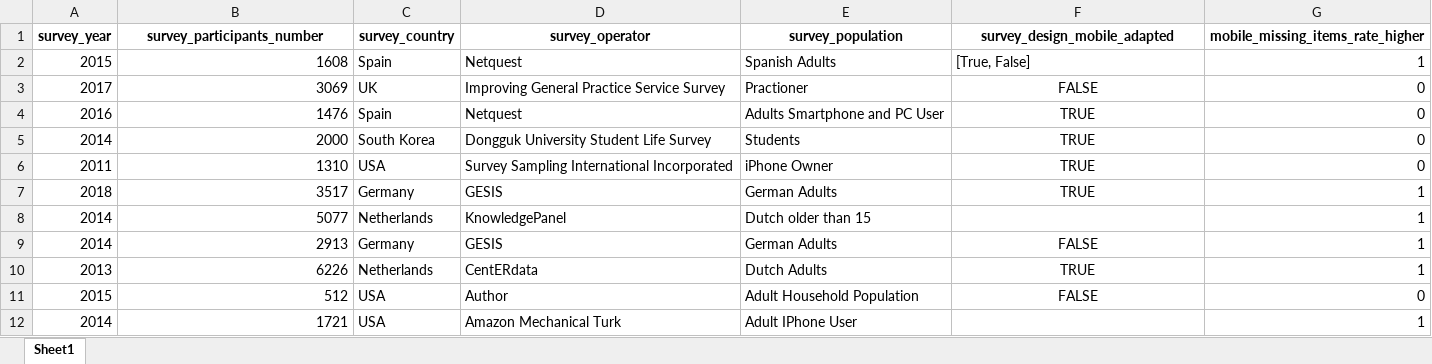
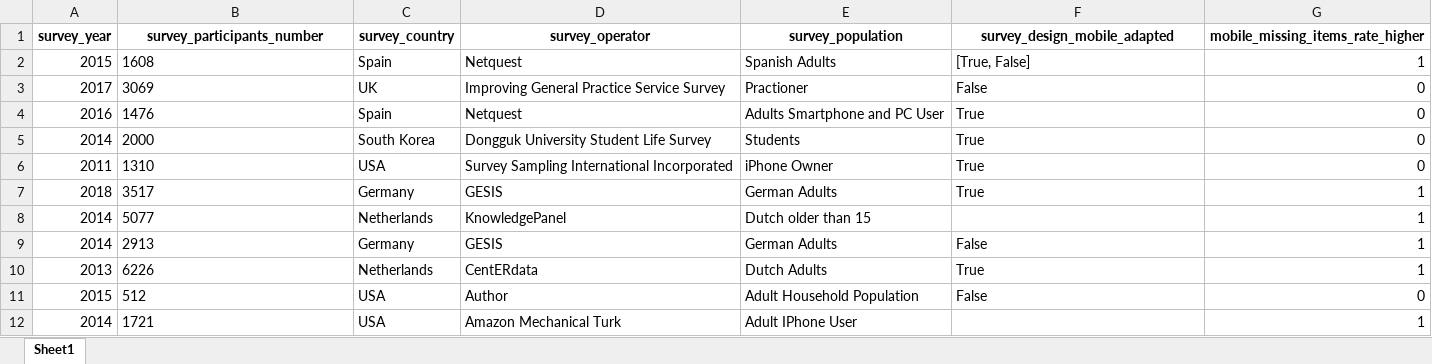
Before and after one commit to JakobLangenbahn/Smartphone_Web_Surveys_A_Systematic_Literature_Review, an Excel workbook: data/processed/mobile_missing_items_rate_higher.xlsx, sheet Sheet1, drawn as a sheet; values as stored, in another font and other column widths than the file's, no borders; the diff names each change by its address in the sheet, - before the commit and + after, or states it on an @@ line.

```diff
--- a/data/processed/mobile_missing_items_rate_higher.xlsx (sheet Sheet1)
+++ b/data/processed/mobile_missing_items_rate_higher.xlsx (sheet Sheet1)
-B2:B12 alignment: right
+B2:B12 alignment: left
-F3 (survey_design_mobile_adapted): FALSE
+F3 (survey_design_mobile_adapted): False
-F3:F7 alignment: center
+F3:F7 alignment: left
-F4:F7 (survey_design_mobile_adapted): TRUE
+F4:F7 (survey_design_mobile_adapted): True
-F9 (survey_design_mobile_adapted): FALSE
+F9 (survey_design_mobile_adapted): False
-F9:F11 alignment: center
+F9:F11 alignment: left
-F10 (survey_design_mobile_adapted): TRUE
+F10 (survey_design_mobile_adapted): True
-F11 (survey_design_mobile_adapted): FALSE
+F11 (survey_design_mobile_adapted): False
```
Also changed, not shown: data/processed/mobile_breakoff_rate_higher.xlsx, data/processed/mobile_completion_time_higher.xlsx, 4 other files.
